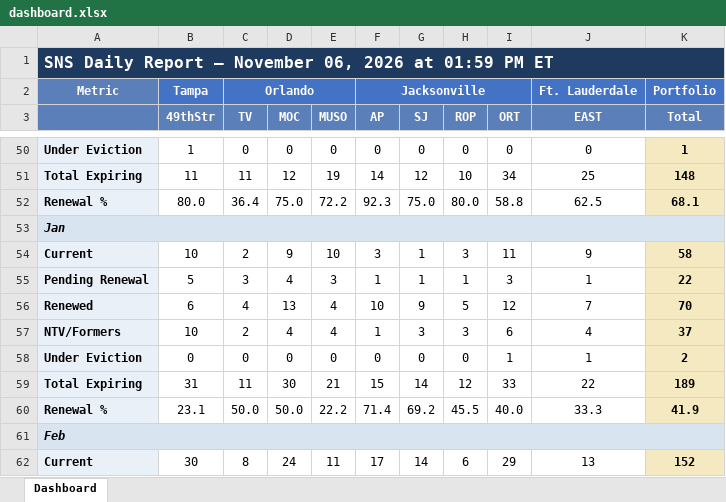
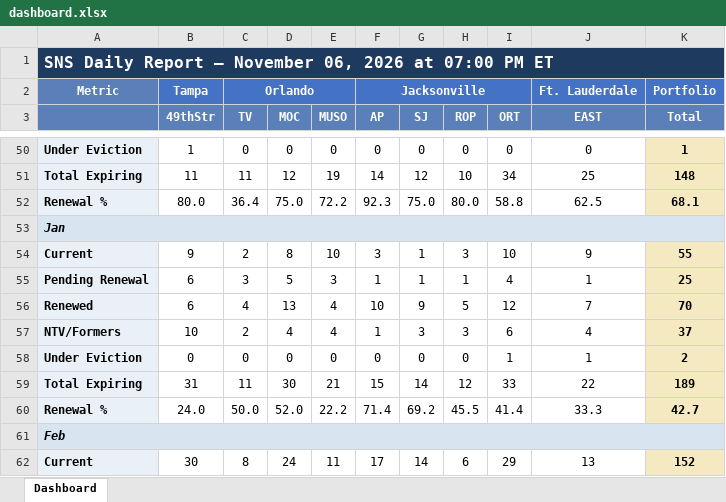
Before and after one commit to ymi-flowing/sns-daily-report, an Excel workbook: dashboard.xlsx, sheet Dashboard, drawn as a sheet; only a part is shown, gaps mark what is left out; values as stored, in another font and other column widths than the file's, no borders; the diff covers the shown part only; the diff names each change by its address in the sheet, - before the commit and + after, or states it on an @@ line.

```diff
--- a/dashboard.xlsx (sheet Dashboard)
+++ b/dashboard.xlsx (sheet Dashboard)
-A1: …2026 at 01:59 PM ET
+A1: …2026 at 07:00 PM ET
-B54 (49thStr): 10
+B54 (49thStr): 9
-D54 (MOC): 9
+D54 (MOC): 8
-I54 (ORT): 11
+I54 (ORT): 10
-K54 (Total): 58
+K54 (Total): 55
-B55 (49thStr): 5
+B55 (49thStr): 6
-D55 (MOC): 4
+D55 (MOC): 5
-I55 (ORT): 3
+I55 (ORT): 4
-K55 (Total): 22
+K55 (Total): 25
-B60 (49thStr): 23.1
+B60 (49thStr): 24.0
-D60 (MOC): 50.0
+D60 (MOC): 52.0
-I60 (ORT): 40.0
+I60 (ORT): 41.4
-K60 (Total): 41.9
+K60 (Total): 42.7
```
Also changed, not shown: 3 added rows, 3 removed rows and 51 edited cells elsewhere in this sheet, 4 other files.
